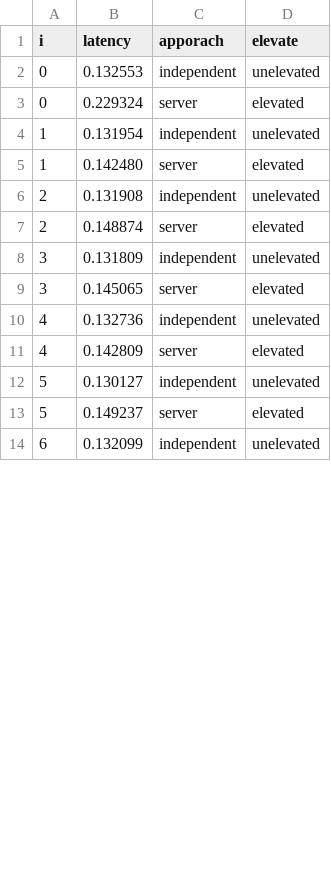
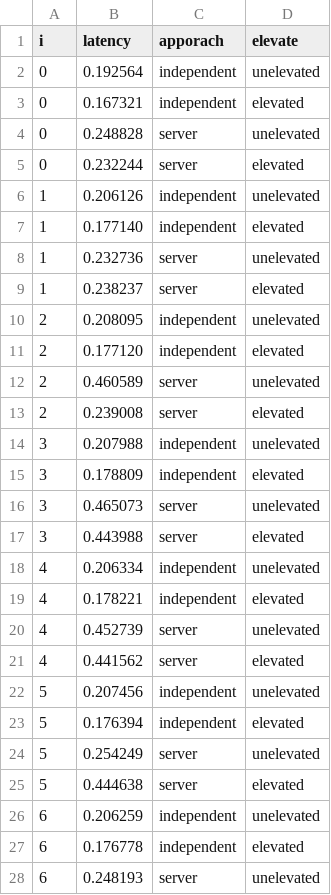
Before and after one commit to Symbi-OS/LinuxPrototypes, a CSV file: ipc/shmem_ipc/results.csv, drawn as a sheet; only a part is shown; the diff covers the shown part only.

```diff
--- a/ipc/shmem_ipc/results.csv
+++ b/ipc/shmem_ipc/results.csv
@@ -1,14 +1,28 @@
 i, latency, apporach, elevate
-0, 0.132553, independent, unelevated
-0, 0.229324, server, elevated
-1, 0.131954, independent, unelevated
-1, 0.142480, server, elevated
-2, 0.131908, independent, unelevated
-2, 0.148874, server, elevated
-3, 0.131809, independent, unelevated
-3, 0.145065, server, elevated
-4, 0.132736, independent, unelevated
-4, 0.142809, server, elevated
-5, 0.130127, independent, unelevated
-5, 0.149237, server, elevated
-6, 0.132099, independent, unelevated
+0, 0.192564, independent, unelevated
+0, 0.167321, independent, elevated
+0, 0.248828, server, unelevated
+0, 0.232244, server, elevated
+1, 0.206126, independent, unelevated
+1, 0.177140, independent, elevated
+1, 0.232736, server, unelevated
+1, 0.238237, server, elevated
+2, 0.208095, independent, unelevated
+2, 0.177120, independent, elevated
+2, 0.460589, server, unelevated
+2, 0.239008, server, elevated
+3, 0.207988, independent, unelevated
+3, 0.178809, independent, elevated
+3, 0.465073, server, unelevated
+3, 0.443988, server, elevated
+4, 0.206334, independent, unelevated
+4, 0.178221, independent, elevated
+4, 0.452739, server, unelevated
+4, 0.441562, server, elevated
+5, 0.207456, independent, unelevated
+5, 0.176394, independent, elevated
+5, 0.254249, server, unelevated
+5, 0.444638, server, elevated
+6, 0.206259, independent, unelevated
+6, 0.176778, independent, elevated
+6, 0.248193, server, unelevated
```
Also changed, not shown: 6 added rows and 7 edited cells elsewhere in this file, 6 other files.
